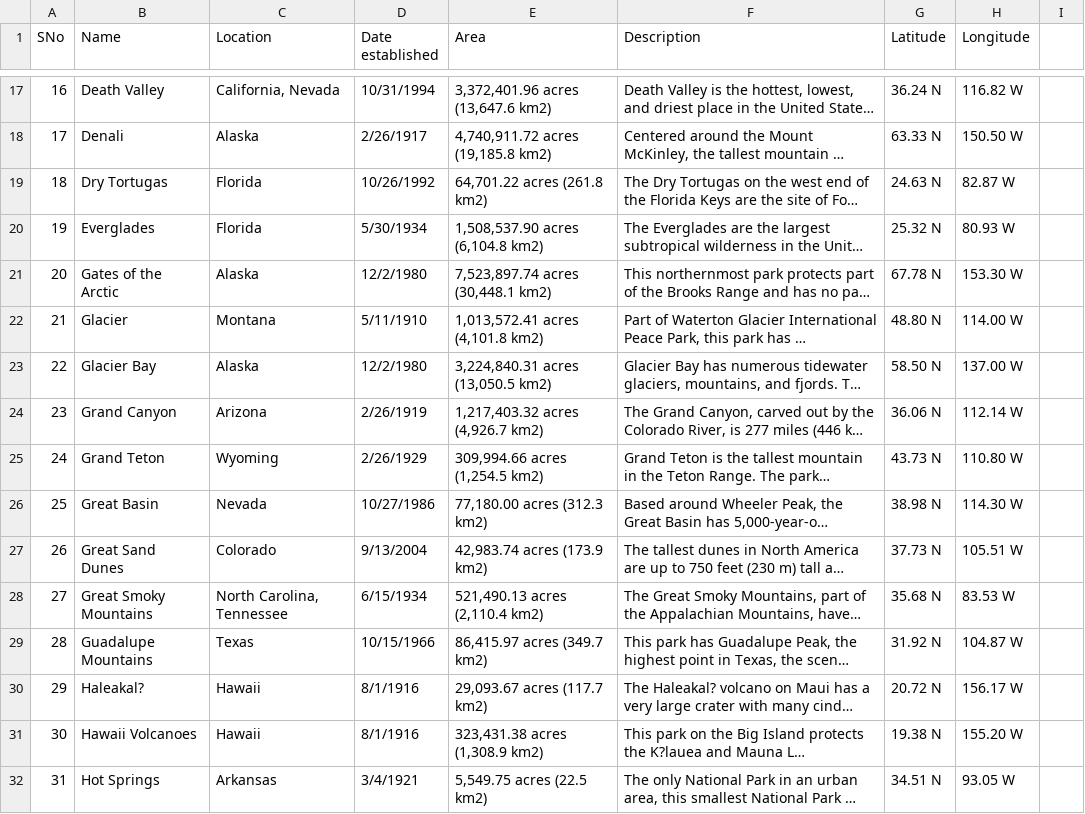
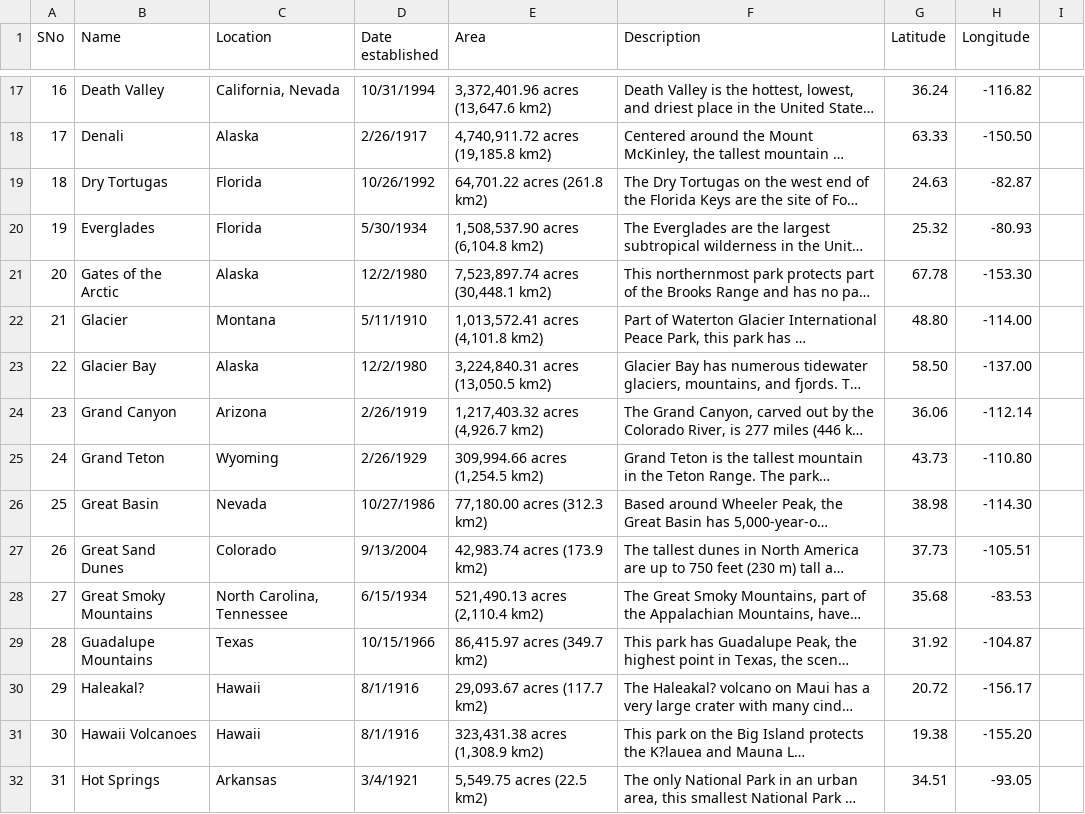
Before and after one commit to derwiki/usnationalparks, a CSV file: data/parks.csv, drawn as a sheet; only a part is shown, gaps mark what is left out; long unchanged cells end in …; the diff covers the shown part only; the diff names each change by its address in the sheet, - before the commit and + after, or states it on an @@ line.

```diff
--- a/data/parks.csv
+++ b/data/parks.csv
-G17 (Latitude): 36.24 N
+G17 (Latitude): 36.24
-H17 (Longitude): 116.82 W
+H17 (Longitude): -116.82
-G18 (Latitude): 63.33 N
+G18 (Latitude): 63.33
-H18 (Longitude): 150.50 W
+H18 (Longitude): -150.50
-G19 (Latitude): 24.63 N
+G19 (Latitude): 24.63
-H19 (Longitude): 82.87 W
+H19 (Longitude): -82.87
-G20 (Latitude): 25.32 N
+G20 (Latitude): 25.32
-H20 (Longitude): 80.93 W
+H20 (Longitude): -80.93
-G21 (Latitude): 67.78 N
+G21 (Latitude): 67.78
-H21 (Longitude): 153.30 W
+H21 (Longitude): -153.30
-G22 (Latitude): 48.80 N
+G22 (Latitude): 48.80
-H22 (Longitude): 114.00 W
+H22 (Longitude): -114.00
-G23 (Latitude): 58.50 N
+G23 (Latitude): 58.50
-H23 (Longitude): 137.00 W
+H23 (Longitude): -137.00
-G24 (Latitude): 36.06 N
+G24 (Latitude): 36.06
-H24 (Longitude): 112.14 W
+H24 (Longitude): -112.14
-G25 (Latitude): 43.73 N
+G25 (Latitude): 43.73
-H25 (Longitude): 110.80 W
+H25 (Longitude): -110.80
-G26 (Latitude): 38.98 N
+G26 (Latitude): 38.98
-H26 (Longitude): 114.30 W
+H26 (Longitude): -114.30
-G27 (Latitude): 37.73 N
+G27 (Latitude): 37.73
-H27 (Longitude): 105.51 W
+H27 (Longitude): -105.51
-G28 (Latitude): 35.68 N
+G28 (Latitude): 35.68
-H28 (Longitude): 83.53 W
+H28 (Longitude): -83.53
-G29 (Latitude): 31.92 N
+G29 (Latitude): 31.92
-H29 (Longitude): 104.87 W
+H29 (Longitude): -104.87
-G30 (Latitude): 20.72 N
+G30 (Latitude): 20.72
-H30 (Longitude): 156.17 W
+H30 (Longitude): -156.17
-G31 (Latitude): 19.38 N
+G31 (Latitude): 19.38
-H31 (Longitude): 155.20 W
+H31 (Longitude): -155.20
-G32 (Latitude): 34.51 N
+G32 (Latitude): 34.51
-H32 (Longitude): 93.05 W
+H32 (Longitude): -93.05
```
Also changed, not shown: 89 edited cells elsewhere in this file, 3 other files.
